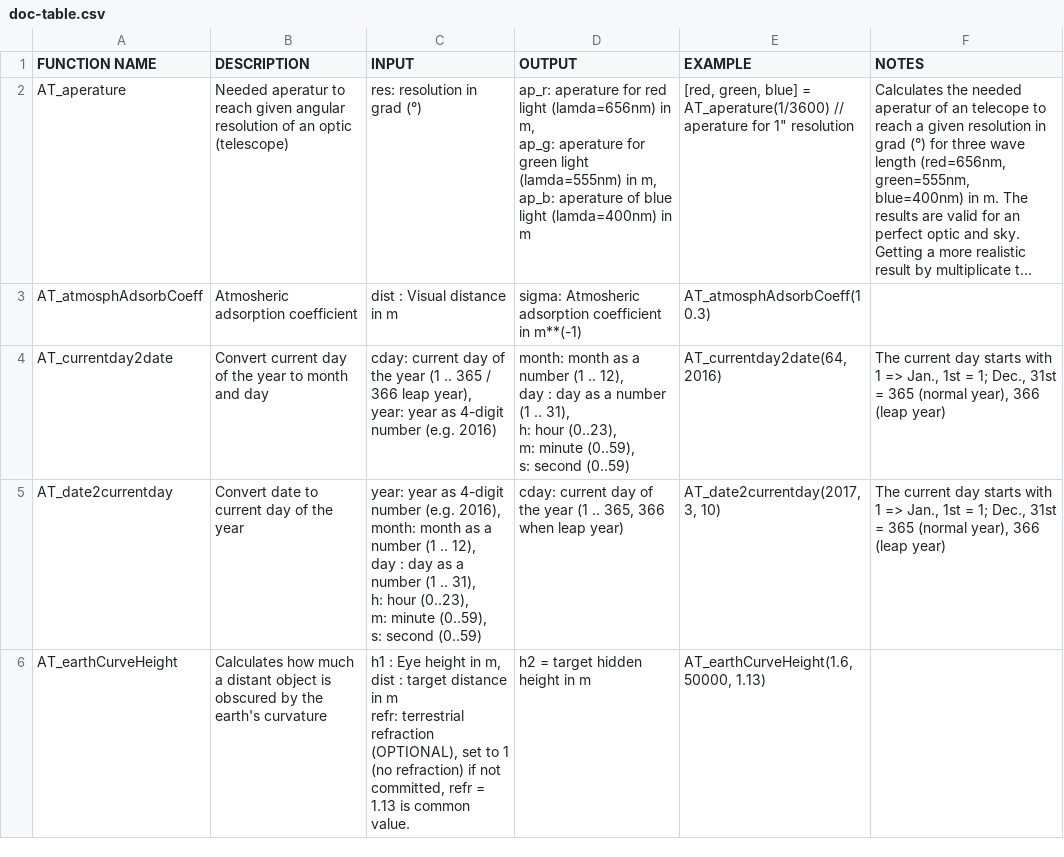
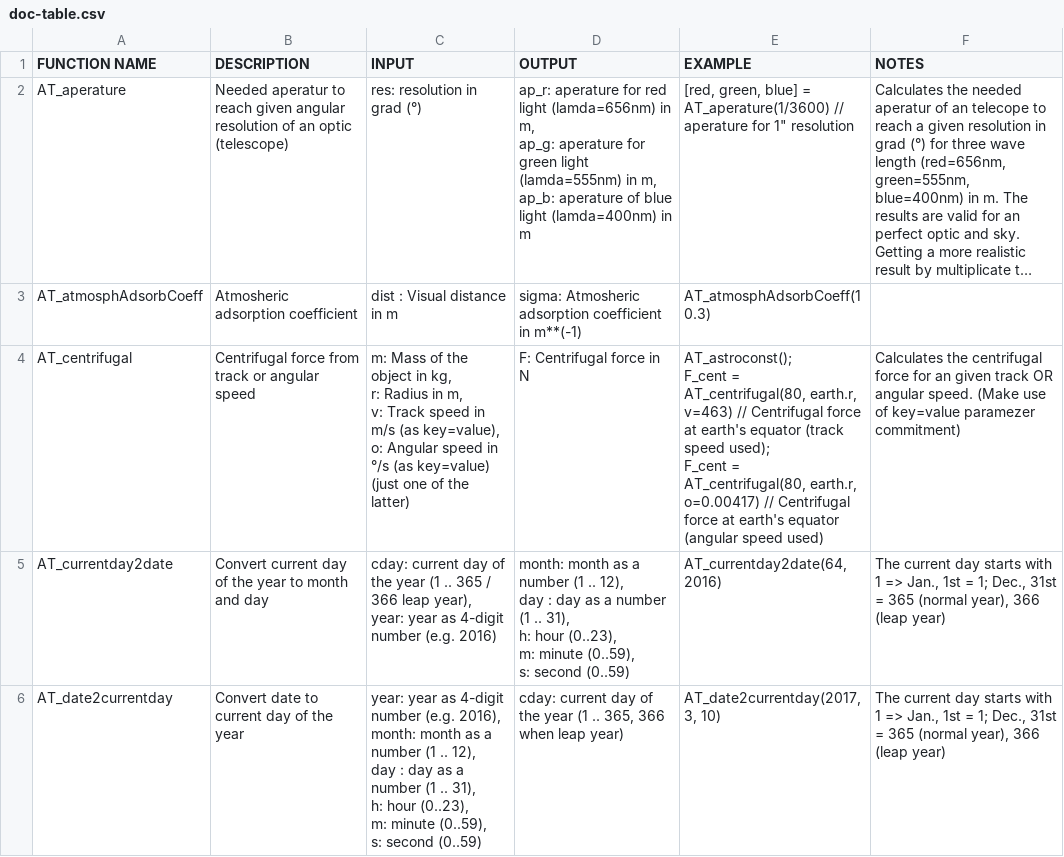
Before and after one commit to haniibrahim/astrotools, a CSV file: doc-table.csv, drawn as a sheet; only a part is shown; the shorter side is filled out with more unchanged rows; long unchanged cells end in ….

Commit message:
Centrifugal force (AT_centrifugal) added and doc-table updated

```diff
--- a/doc-table.csv
+++ b/doc-table.csv
@@ -6,2 +6,9 @@ AT_atmosphAdsorbCoeff,Atmosheric adsorption coefficient,"dist  : Visual distance
 ",sigma:  Atmosheric adsorption coefficient in m**(-1),AT_atmosphAdsorbCoeff(10.3),
+AT_centrifugal,Centrifugal force from track or angular speed,"m: Mass of the object in kg,
+r: Radius in m,
+v: Track speed in m/s (as key=value),
+o: Angular speed in °/s (as key=value)
+(just one of the latter)",F: Centrifugal force in N,"AT_astroconst();
+F_cent = AT_centrifugal(80, earth.r, v=463) // Centrifugal force at earth's equator (track speed used);
+F_cent = AT_centrifugal(80, earth.r, o=0.00417) // Centrifugal force at earth's equator (angular speed used)",Calculates the centrifugal force for an given track OR angular speed. (Make use of key=value paramezer commitment)
 AT_currentday2date,Convert current day of the year to month and day,"cday: current day of the year (1 .. 365 / 366 leap year),
```
Also changed, not shown: 1 other file.
